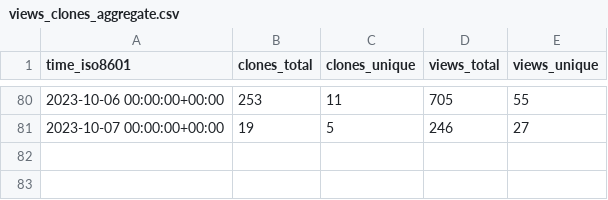
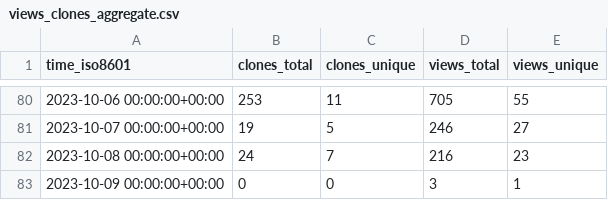
Before and after one commit to archit00sharma/superduperdb, a CSV file: SuperDuperDB/superduperdb/ghrs-data/views_clones_aggregate.csv, drawn as a sheet; only a part is shown, gaps mark what is left out; the diff names each change by its address in the sheet, - before the commit and + after, or states it on an @@ line.

```diff
--- a/SuperDuperDB/superduperdb/ghrs-data/views_clones_aggregate.csv
+++ b/SuperDuperDB/superduperdb/ghrs-data/views_clones_aggregate.csv
+row 82: 2023-10-08 00:00:00+00:00 | 24 | 7 | 216 | 23
+row 83: 2023-10-09 00:00:00+00:00 | 0 | 0 | 3 | 1
```
Also changed, not shown: 1 other file.
